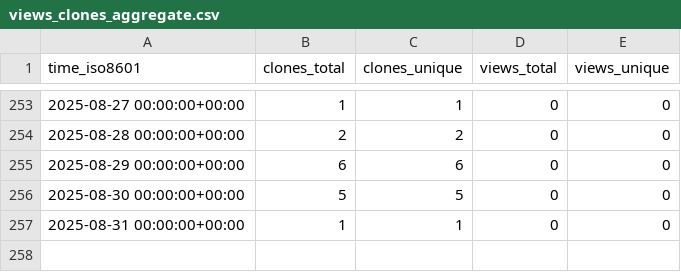
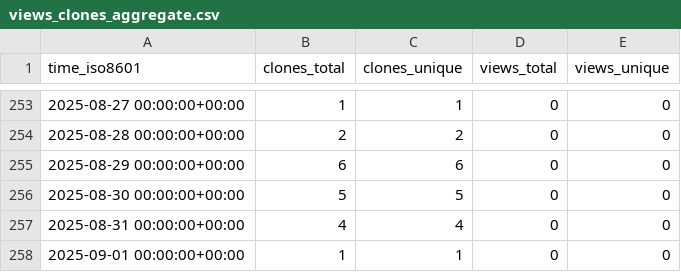
Before and after one commit to babanozlu/py_esensorlib, a CSV file: cubicleguy/py_esensorlib/ghrs-data/views_clones_aggregate.csv, drawn as a sheet; only a part is shown, gaps mark what is left out.

```diff
--- a/cubicleguy/py_esensorlib/ghrs-data/views_clones_aggregate.csv
+++ b/cubicleguy/py_esensorlib/ghrs-data/views_clones_aggregate.csv
@@ -256,2 +256,3 @@ time_iso8601,clones_total,clones_unique,views_total,views_unique
 2025-08-30 00:00:00+00:00,5,5,0,0
-2025-08-31 00:00:00+00:00,1,1,0,0
+2025-08-31 00:00:00+00:00,4,4,0,0
+2025-09-01 00:00:00+00:00,1,1,0,0
```
Also changed, not shown: 1 other file.
